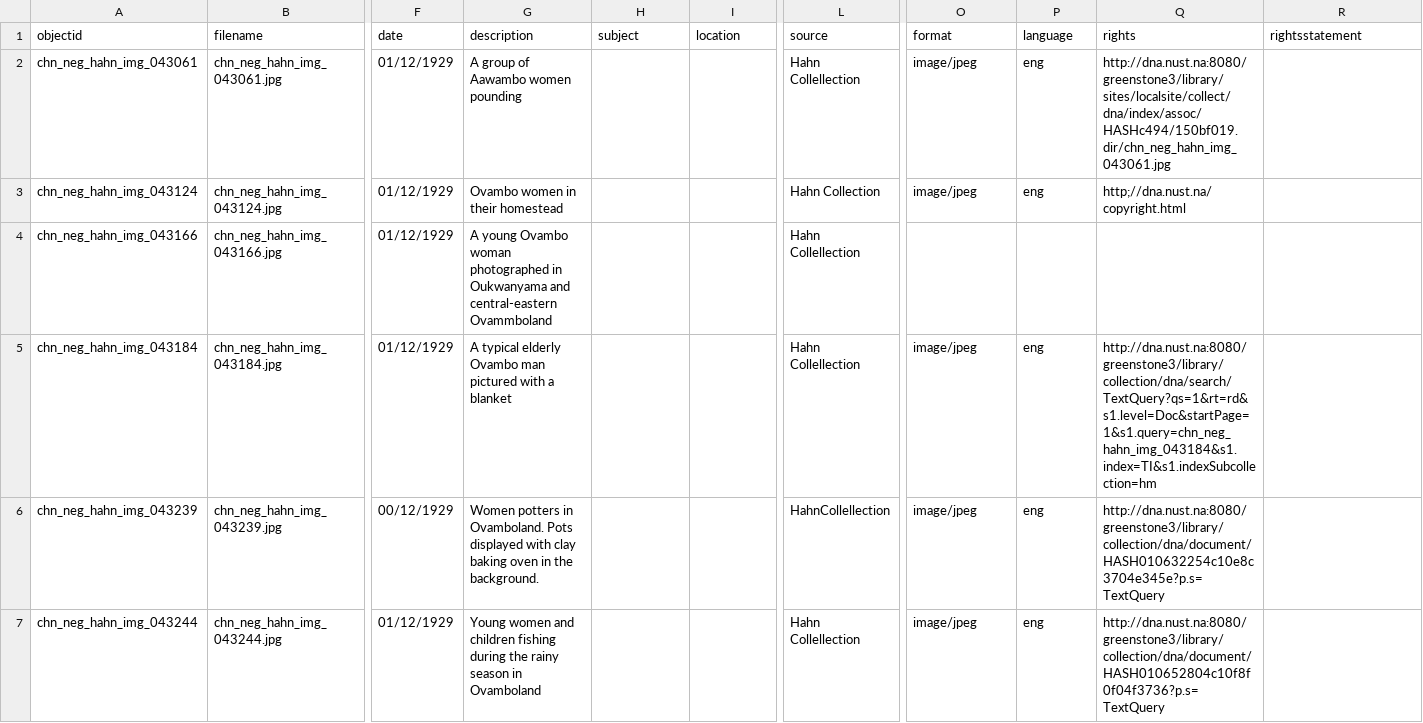
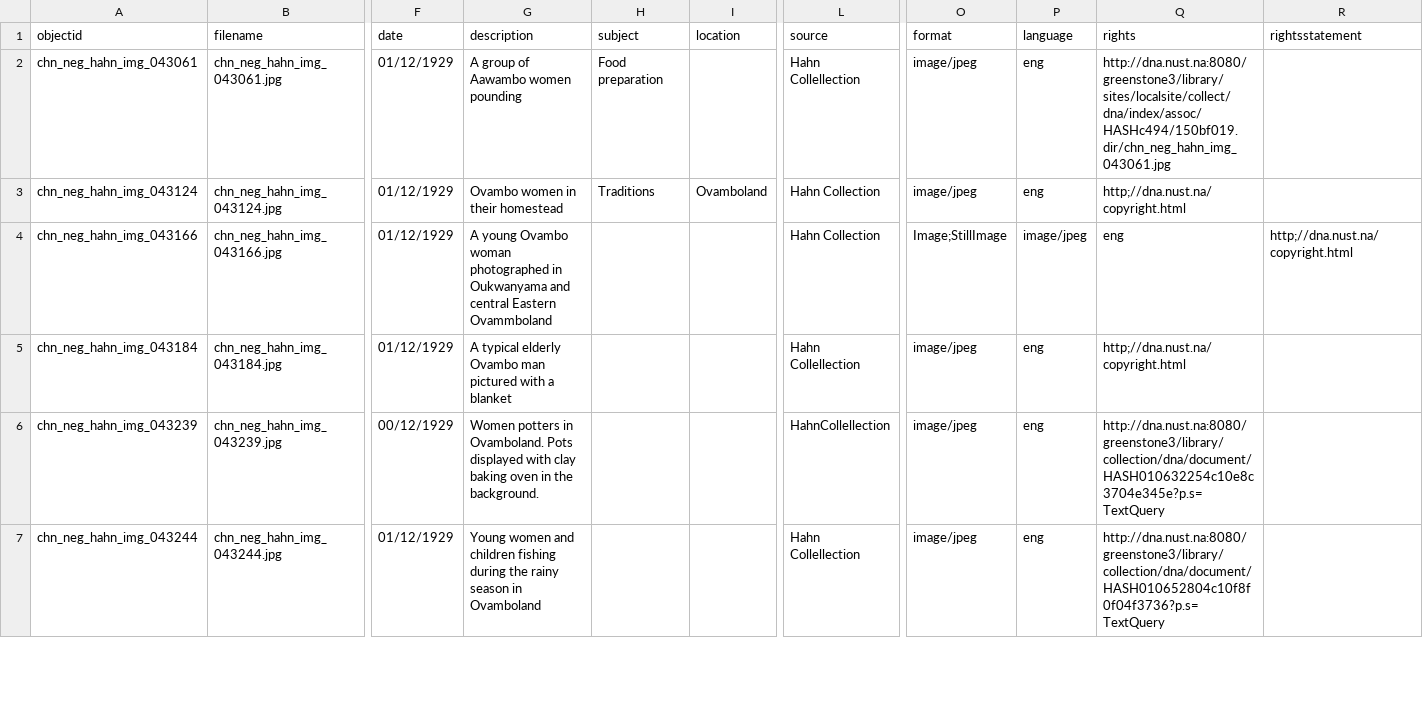
Before and after one commit to nustlib/heritage_week, a CSV file: _data/heritageweek.csv, drawn as a sheet; only a part is shown, gaps mark what is left out; the diff names each change by its address in the sheet, - before the commit and + after, or states it on an @@ line.

Commit message:
Update heritageweek.csv

```diff
--- a/_data/heritageweek.csv
+++ b/_data/heritageweek.csv
-H2 (subject): (empty)
+H2 (subject): Food preparation
-H3 (subject): (empty)
+H3 (subject): Traditions
-I3 (location): (empty)
+I3 (location): Ovamboland
-G4 (description): …Oukwanyama and central-eastern Ovammboland
+G4 (description): …Oukwanyama and central Eastern Ovammboland
-L4 (source): Hahn Collellection
+L4 (source): Hahn Collection
-O4 (format): (empty)
+O4 (format): Image;StillImage
-P4 (language): (empty)
+P4 (language): image/jpeg
-Q4 (rights): (empty)
+Q4 (rights): eng
-R4 (rightsstatement): (empty)
+R4 (rightsstatement): http;//dna.nust.na/copyright.html
-Q5 (rights): http://dna.nust.na:8080/greenstone3/library/collection/dna/search/TextQuery?qs=1&rt=rd&s1.level=Doc&startPage=1&s1.query=chn_neg_hahn_img_043184&s1.index=TI&s1.indexSubcollection=hm
+Q5 (rights): http;//dna.nust.na/copyright.html
```
